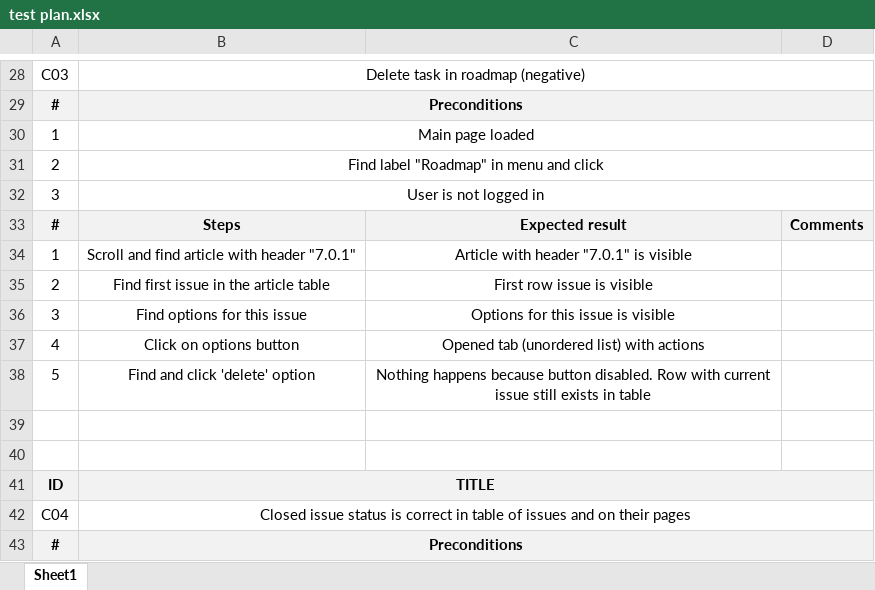
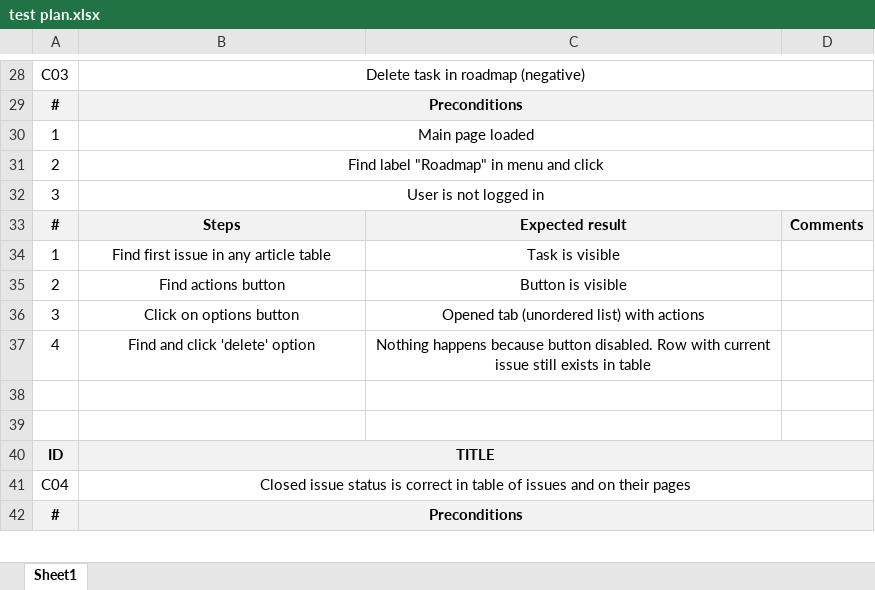
Before and after one commit to jjustgray/playwright_redmine, an Excel workbook: test plan.xlsx, sheet Sheet1, drawn as a sheet; only a part is shown, gaps mark what is left out; values as stored, in another font and other column widths than the file's, no borders; the diff names each change by its address in the sheet, - before the commit and + after, or states it on an @@ line.

```diff
--- a/test plan.xlsx (sheet Sheet1)
+++ b/test plan.xlsx (sheet Sheet1)
-B34: Scroll and find article with header "7.0.1"
+B34: Find first issue in any article table
-C34: Article with header "7.0.1" is visible
+C34: Task is visible
-B35: Find first issue in the article table
+B35: Find actions button
-C35: First row issue is visible
+C35: Button is visible
-B36: Find options for this issue
+B36: Click on options button
-C36: Options for this issue is visible
+C36: Opened tab (unordered list) with actions
-B37: Click on options button
+B37: Find and click 'delete' option
-C37: Opened tab (unordered list) with actions
+C37: Nothing happens because button disabled. Row with current issue still exists in table
-row 38: 5 | Find and click 'delete' option | Nothing happens because button disabled. Row with current issue still exists in table
```
Also changed, not shown: 5 other files.
